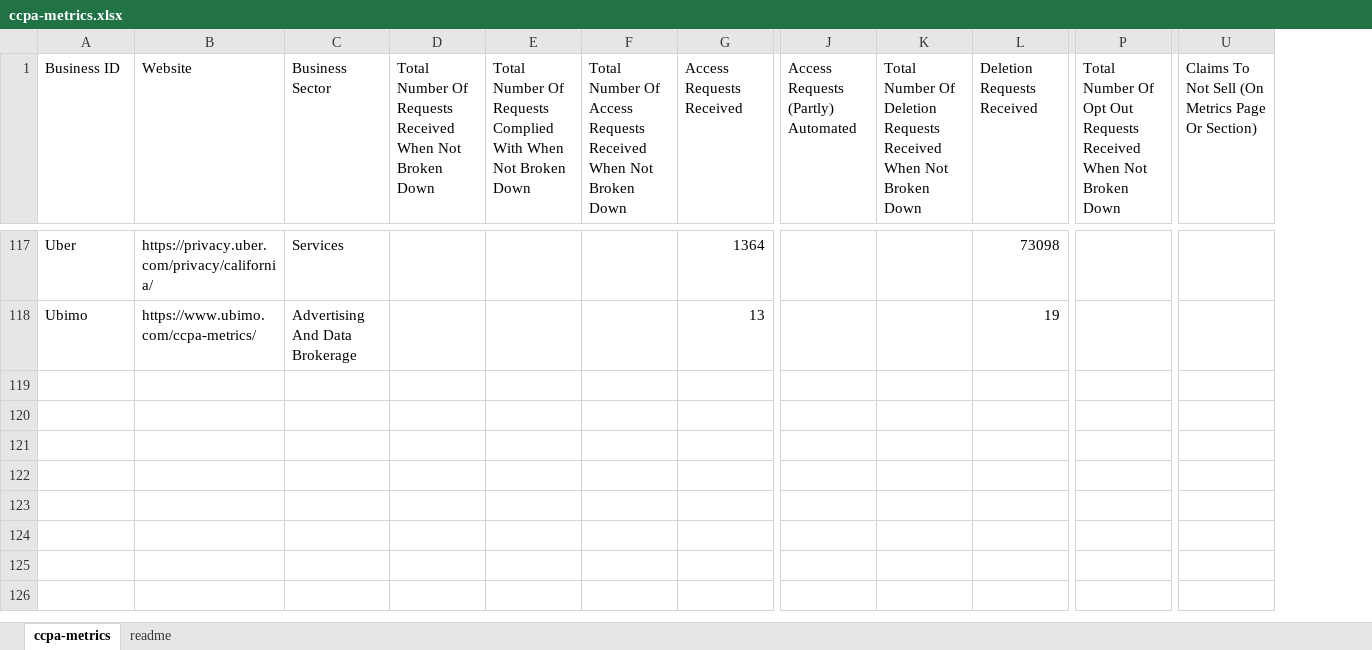
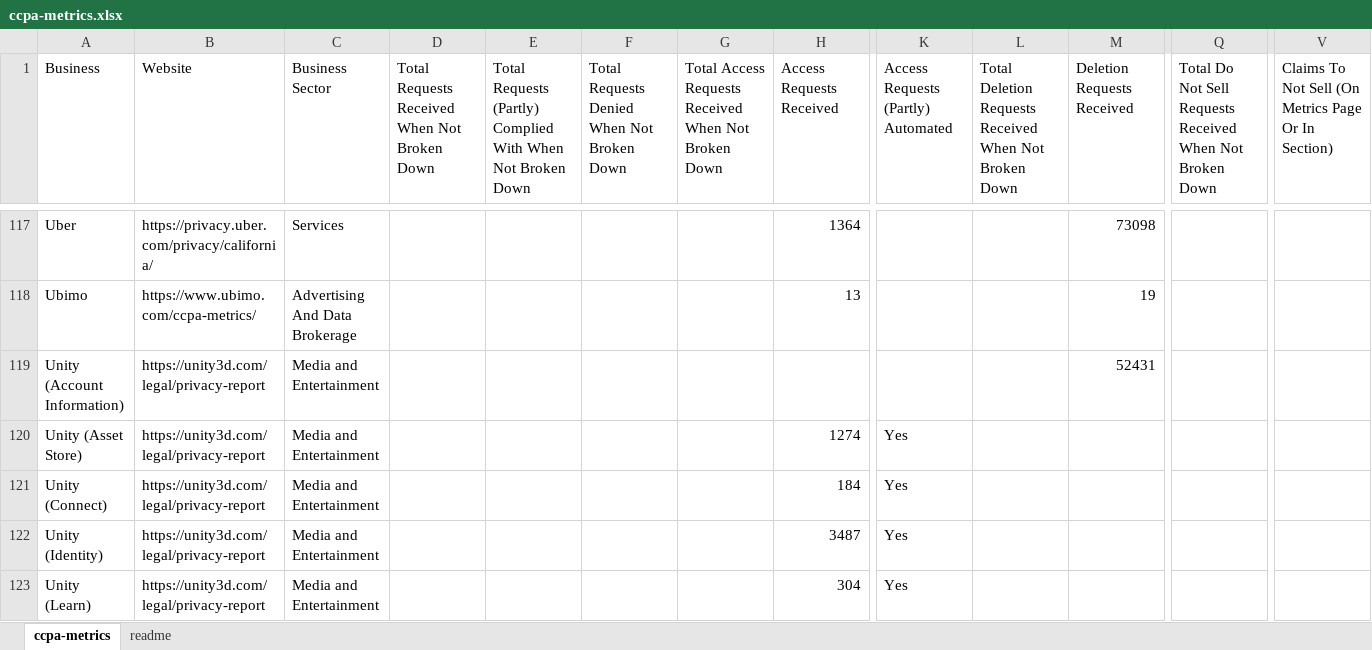
Before and after one commit to privacy-tech-lab/ccpa-metrics, an Excel workbook: ccpa-metrics.xlsx, sheet ccpa-metrics, drawn as a sheet; only a part is shown, gaps mark what is left out; values as stored, in another font and other column widths than the file's, no cell formats; removed rows and columns are numbered as before the commit, all else as after; rows hold the shown columns only; the diff covers the shown part only; the diff names each change by its address in the sheet, - before the commit and + after, or states it on an @@ line.

Commit message:
Update CCPA metrics and files

```diff
--- a/ccpa-metrics.xlsx (sheet ccpa-metrics)
+++ b/ccpa-metrics.xlsx (sheet ccpa-metrics)
+column F, row 1: Total Requests Denied When Not Broken Down
-A1: Business ID
+A1: Business
-D1: Total Number Of Requests Received…
+D1: Total Requests Received…
-E1: Total Number Of Requests Complied With…
+E1: Total Requests (Partly) Complied With…
-G1: Total Number Of Access Requests…
+G1: Total Access Requests…
-L1: Total Number Of Deletion Requests…
+L1: Total Deletion Requests…
-Q1: Total Number Of Opt Out Requests Received…
+Q1: Total Do Not Sell Requests Received…
-V1: …Page Or Section)
+V1: …Page Or In Section)
-row 119: (empty)
-row 120: (empty)
-row 121: (empty)
-row 122: (empty)
-row 123: (empty)
-row 124: (empty)
-row 125: (empty)
-row 126: (empty)
+row 119: Unity (Account Information) | https://unity3d.com/legal/privacy-report | Media and Entertainment |  |  |  |  |  |  |  | 52431
+row 120: Unity (Asset Store) | https://unity3d.com/legal/privacy-report | Media and Entertainment |  |  |  |  | 1274 | Yes
+row 121: Unity (Connect) | https://unity3d.com/legal/privacy-report | Media and Entertainment |  |  |  |  | 184 | Yes
+row 122: Unity (Identity) | https://unity3d.com/legal/privacy-report | Media and Entertainment |  |  |  |  | 3487 | Yes
+row 123: Unity (Learn) | https://unity3d.com/legal/privacy-report | Media and Entertainment |  |  |  |  | 304 | Yes
```
Also changed, not shown: 18 added rows and 9 edited cells elsewhere in this sheet, cell formats, 1 other file.
